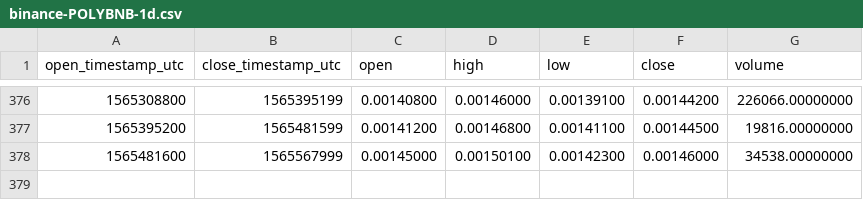
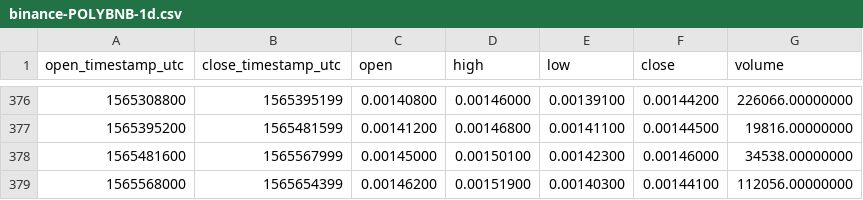
Before and after one commit to cryptobigbro/binance-POLYBNB, a CSV file: binance-POLYBNB-1d.csv, drawn as a sheet; only a part is shown, gaps mark what is left out.

```diff
--- a/binance-POLYBNB-1d.csv
+++ b/binance-POLYBNB-1d.csv
@@ -378 +378,2 @@ open_timestamp_utc,close_timestamp_utc,open,high,low,close,volume
 1565481600,1565567999,0.00145000,0.00150100,0.00142300,0.00146000,34538.00000000
+1565568000,1565654399,0.00146200,0.00151900,0.00140300,0.00144100,112056.00000000
```
Also changed, not shown: binance-POLYBNB-1h.csv.
